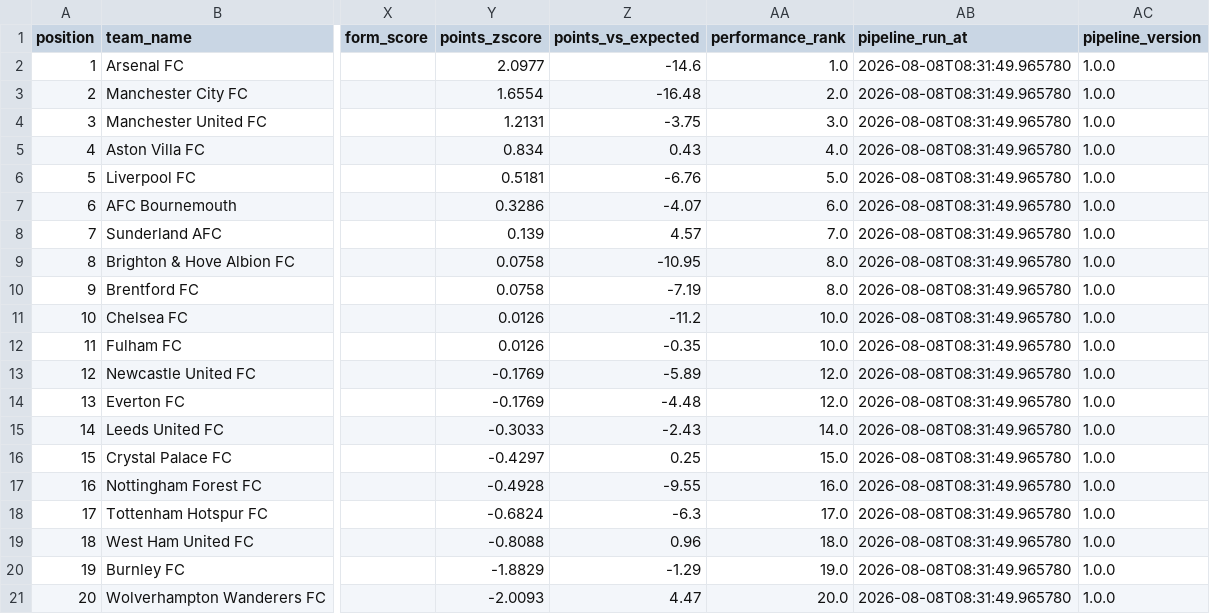
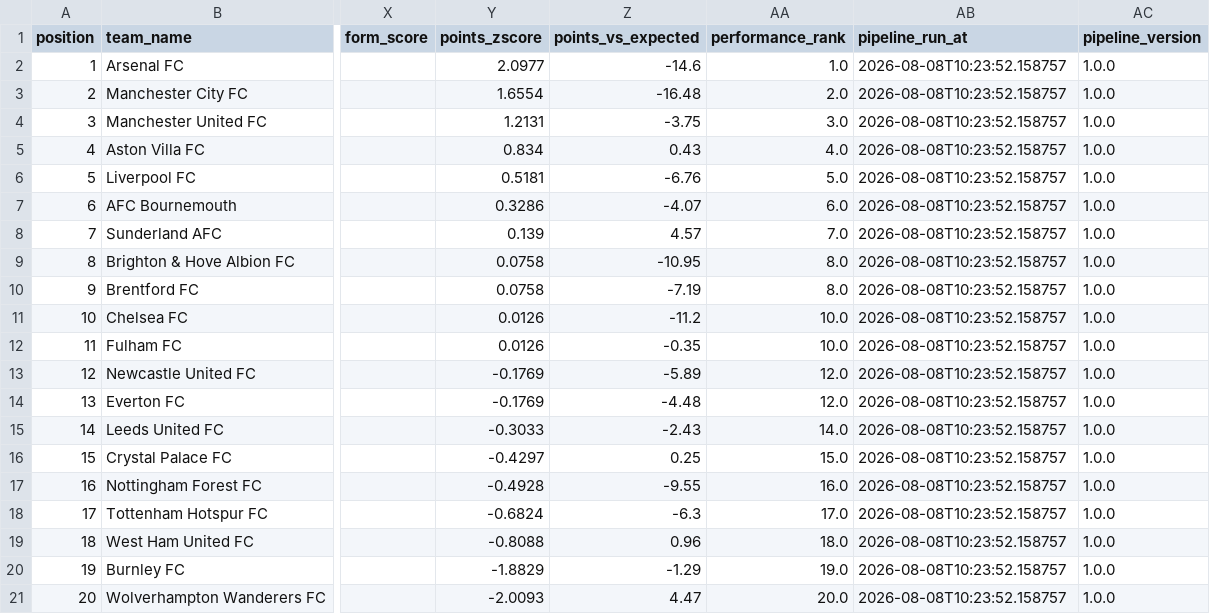
Before and after one commit to sxddhxrthg/football-etl-pipeline, a CSV file: data/processed/football_data_latest.csv, drawn as a sheet; only a part is shown, gaps mark what is left out; the diff names each change by its address in the sheet, - before the commit and + after, or states it on an @@ line.

Commit message:
Automated ETL data update: 2026-08-08 10:23

```diff
--- a/data/processed/football_data_latest.csv
+++ b/data/processed/football_data_latest.csv
-AB2:AB21 (pipeline_run_at): 2026-08-08T08:31:49.965780
+AB2:AB21 (pipeline_run_at): 2026-08-08T10:23:52.158757
```
Also changed, not shown: 3 other files.
